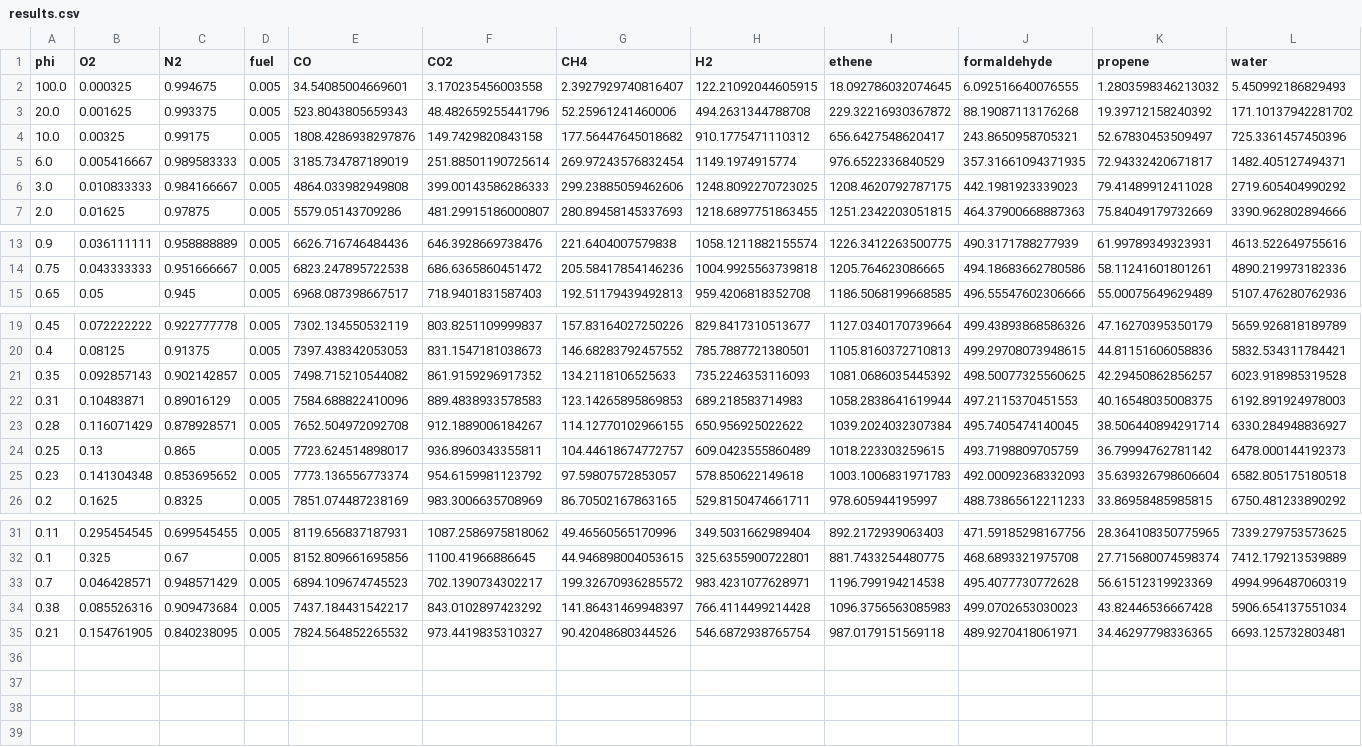
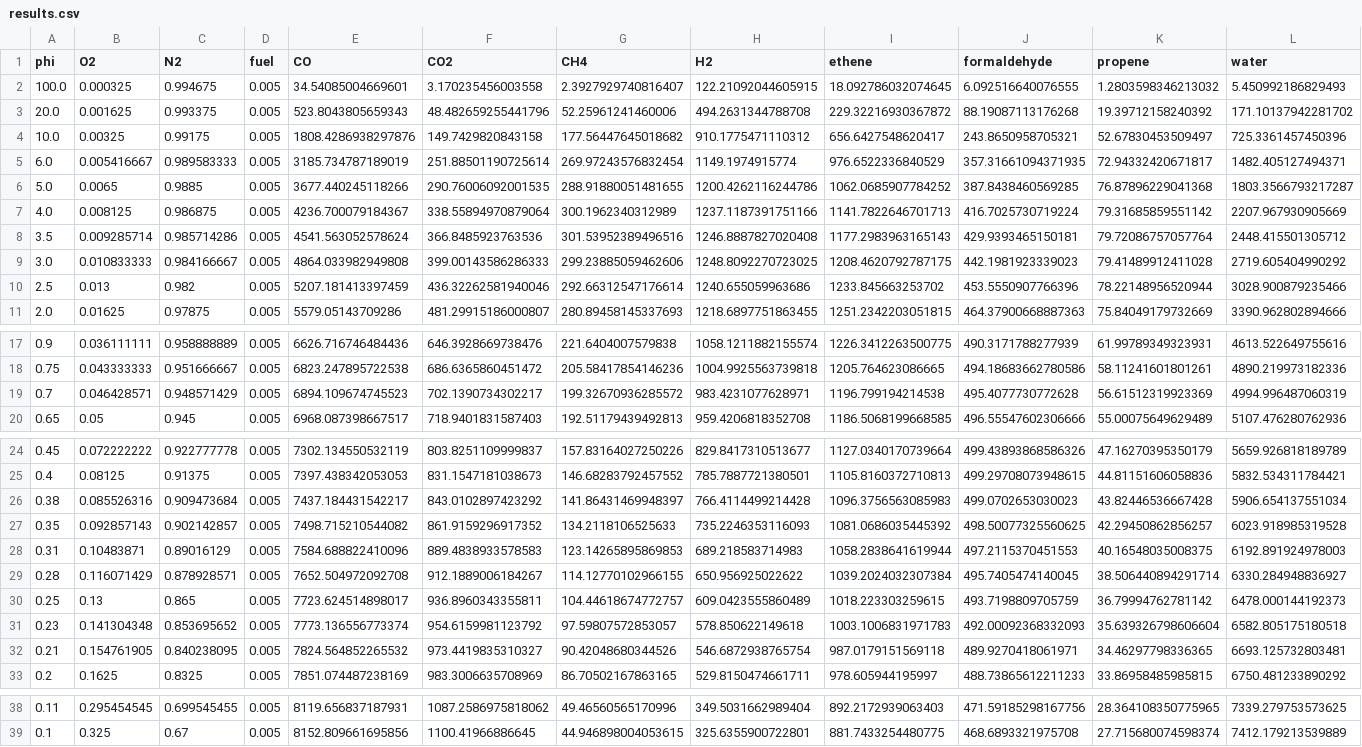
Before and after one commit to avcopan/proj-c5-species-o2-sweeps, a CSV file: sim/Cyclopentanone/Zhang/results.csv, drawn as a sheet; only a part is shown, gaps mark what is left out; rows hold the shown columns only; the diff names each change by its address in the sheet, - before the commit and + after, or states it on an @@ line.

Commit message:
Updated results

```diff
--- a/sim/Cyclopentanone/Zhang/results.csv
+++ b/sim/Cyclopentanone/Zhang/results.csv
+row 6: 5.0 | 0.0065 | 0.9885 | 0.005 | 3677.440245118266 | 290.76006092001535 | 288.91880051481655 | 1200.4262116244786 | 1062.0685907784252 | 387.8438460569285 | 76.87896229041368 | 1803.3566793217287
+row 7: 4.0 | 0.008125 | 0.986875 | 0.005 | 4236.700079184367 | 338.55894970879064 | 300.1962340312989 | 1237.1187391751166 | 1141.7822646701713 | 416.7025730719224 | 79.31685859551142 | 2207.967930905669
+row 8: 3.5 | 0.009285714 | 0.985714286 | 0.005 | 4541.563052578624 | 366.8485923763536 | 301.53952389496516 | 1246.8887827020408 | 1177.2983963165143 | 429.9393465150181 | 79.72086757057764 | 2448.415501305712
+row 10: 2.5 | 0.013 | 0.982 | 0.005 | 5207.181413397459 | 436.32262581940046 | 292.66312547176614 | 1240.655059963686 | 1233.845663253702 | 453.5550907766396 | 78.22148956520944 | 3028.900879235466
@@ row 33 moved to row 19: 0.7 @@
@@ row 34 moved to row 26: 0.38 @@
@@ row 35 moved to row 32: 0.21 @@
```
Also changed, not shown: sim/1,2-epoxycyclopentane/Hill/results.csv, sim/Cyclopentane/Hill/results.csv, 21 other files.
